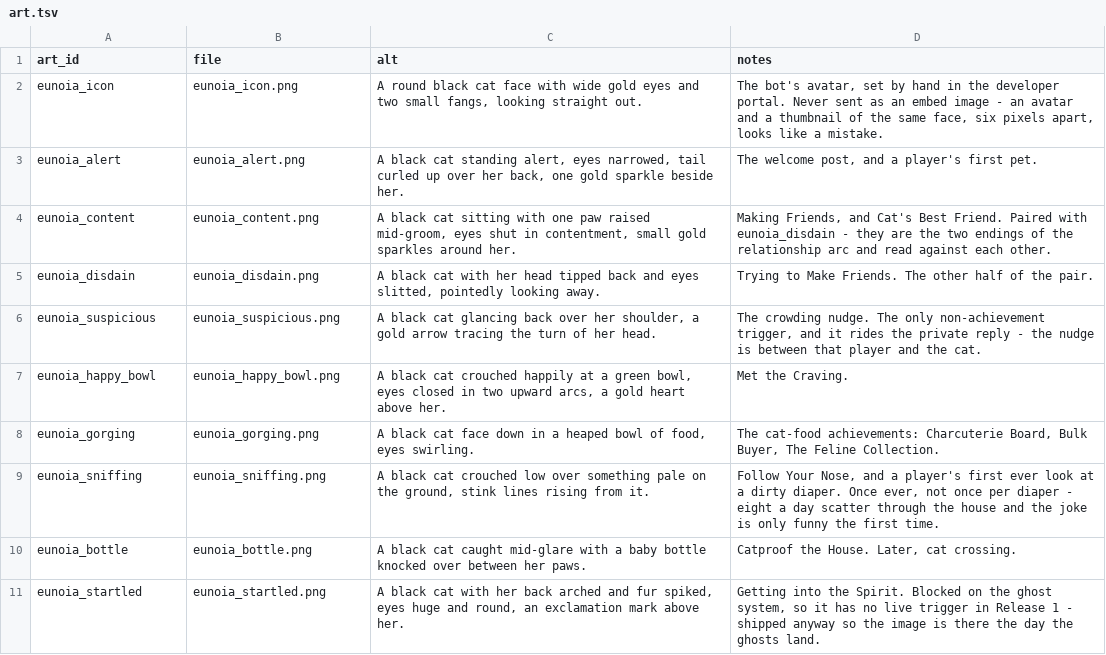
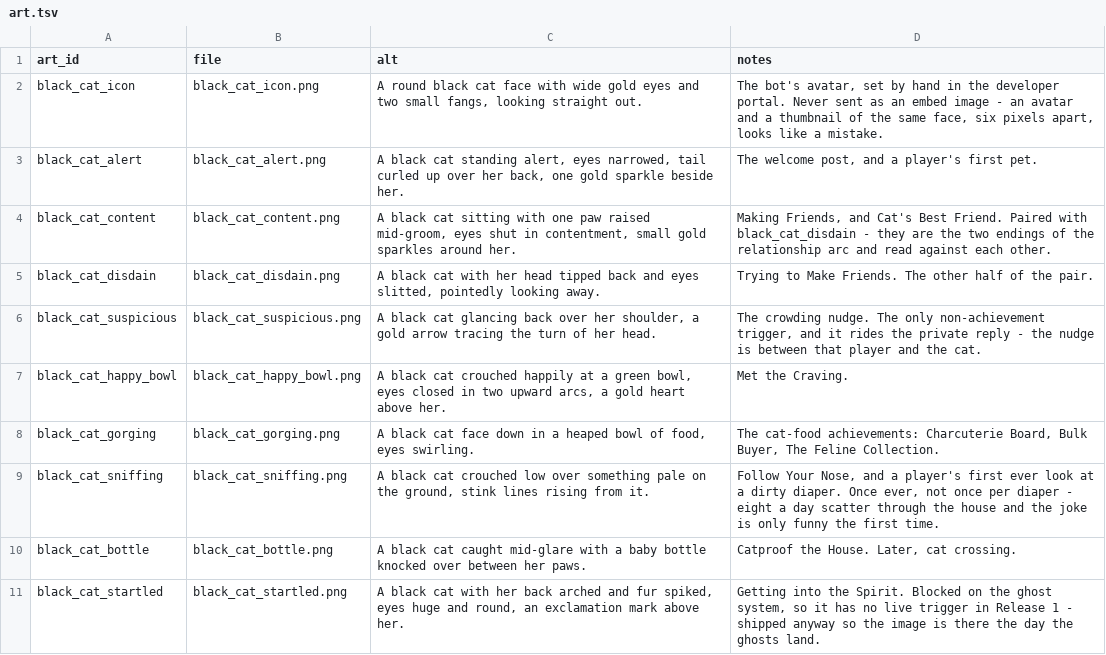
Before and after one commit to kelseybooth/halloween-in-june, a TSV file: creative content/art.tsv, drawn as a sheet.

```diff
--- a/creative content/art.tsv
+++ b/creative content/art.tsv
@@ -1,11 +1,11 @@
 art_id	file	alt	notes
-eunoia_icon	eunoia_icon.png	A round black cat face with wide gold eyes and two small fangs, looking straight out.	The bot's avatar, set by hand in the developer portal. Never sent as an embed image - an avatar and a thumbnail of the same face, six pixels apart, looks like a mistake.
-eunoia_alert	eunoia_alert.png	A black cat standing alert, eyes narrowed, tail curled up over her back, one gold sparkle beside her.	The welcome post, and a player's first pet.
-eunoia_content	eunoia_content.png	A black cat sitting with one paw raised mid-groom, eyes shut in contentment, small gold sparkles around her.	Making Friends, and Cat's Best Friend. Paired with eunoia_disdain - they are the two endings of the relationship arc and read against each other.
-eunoia_disdain	eunoia_disdain.png	A black cat with her head tipped back and eyes slitted, pointedly looking away.	Trying to Make Friends. The other half of the pair.
-eunoia_suspicious	eunoia_suspicious.png	A black cat glancing back over her shoulder, a gold arrow tracing the turn of her head.	The crowding nudge. The only non-achievement trigger, and it rides the private reply - the nudge is between that player and the cat.
-eunoia_happy_bowl	eunoia_happy_bowl.png	A black cat crouched happily at a green bowl, eyes closed in two upward arcs, a gold heart above her.	Met the Craving.
-eunoia_gorging	eunoia_gorging.png	A black cat face down in a heaped bowl of food, eyes swirling.	The cat-food achievements: Charcuterie Board, Bulk Buyer, The Feline Collection.
-eunoia_sniffing	eunoia_sniffing.png	A black cat crouched low over something pale on the ground, stink lines rising from it.	Follow Your Nose, and a player's first ever look at a dirty diaper. Once ever, not once per diaper - eight a day scatter through the house and the joke is only funny the first time.
-eunoia_bottle	eunoia_bottle.png	A black cat caught mid-glare with a baby bottle knocked over between her paws.	Catproof the House. Later, cat crossing.
-eunoia_startled	eunoia_startled.png	A black cat with her back arched and fur spiked, eyes huge and round, an exclamation mark above her.	Getting into the Spirit. Blocked on the ghost system, so it has no live trigger in Release 1 - shipped anyway so the image is there the day the ghosts land.
+black_cat_icon	black_cat_icon.png	A round black cat face with wide gold eyes and two small fangs, looking straight out.	The bot's avatar, set by hand in the developer portal. Never sent as an embed image - an avatar and a thumbnail of the same face, six pixels apart, looks like a mistake.
+black_cat_alert	black_cat_alert.png	A black cat standing alert, eyes narrowed, tail curled up over her back, one gold sparkle beside her.	The welcome post, and a player's first pet.
+black_cat_content	black_cat_content.png	A black cat sitting with one paw raised mid-groom, eyes shut in contentment, small gold sparkles around her.	Making Friends, and Cat's Best Friend. Paired with black_cat_disdain - they are the two endings of the relationship arc and read against each other.
+black_cat_disdain	black_cat_disdain.png	A black cat with her head tipped back and eyes slitted, pointedly looking away.	Trying to Make Friends. The other half of the pair.
+black_cat_suspicious	black_cat_suspicious.png	A black cat glancing back over her shoulder, a gold arrow tracing the turn of her head.	The crowding nudge. The only non-achievement trigger, and it rides the private reply - the nudge is between that player and the cat.
+black_cat_happy_bowl	black_cat_happy_bowl.png	A black cat crouched happily at a green bowl, eyes closed in two upward arcs, a gold heart above her.	Met the Craving.
+black_cat_gorging	black_cat_gorging.png	A black cat face down in a heaped bowl of food, eyes swirling.	The cat-food achievements: Charcuterie Board, Bulk Buyer, The Feline Collection.
+black_cat_sniffing	black_cat_sniffing.png	A black cat crouched low over something pale on the ground, stink lines rising from it.	Follow Your Nose, and a player's first ever look at a dirty diaper. Once ever, not once per diaper - eight a day scatter through the house and the joke is only funny the first time.
+black_cat_bottle	black_cat_bottle.png	A black cat caught mid-glare with a baby bottle knocked over between her paws.	Catproof the House. Later, cat crossing.
+black_cat_startled	black_cat_startled.png	A black cat with her back arched and fur spiked, eyes huge and round, an exclamation mark above her.	Getting into the Spirit. Blocked on the ghost system, so it has no live trigger in Release 1 - shipped anyway so the image is there the day the ghosts land.
```
Also changed, not shown: 13 other files.
